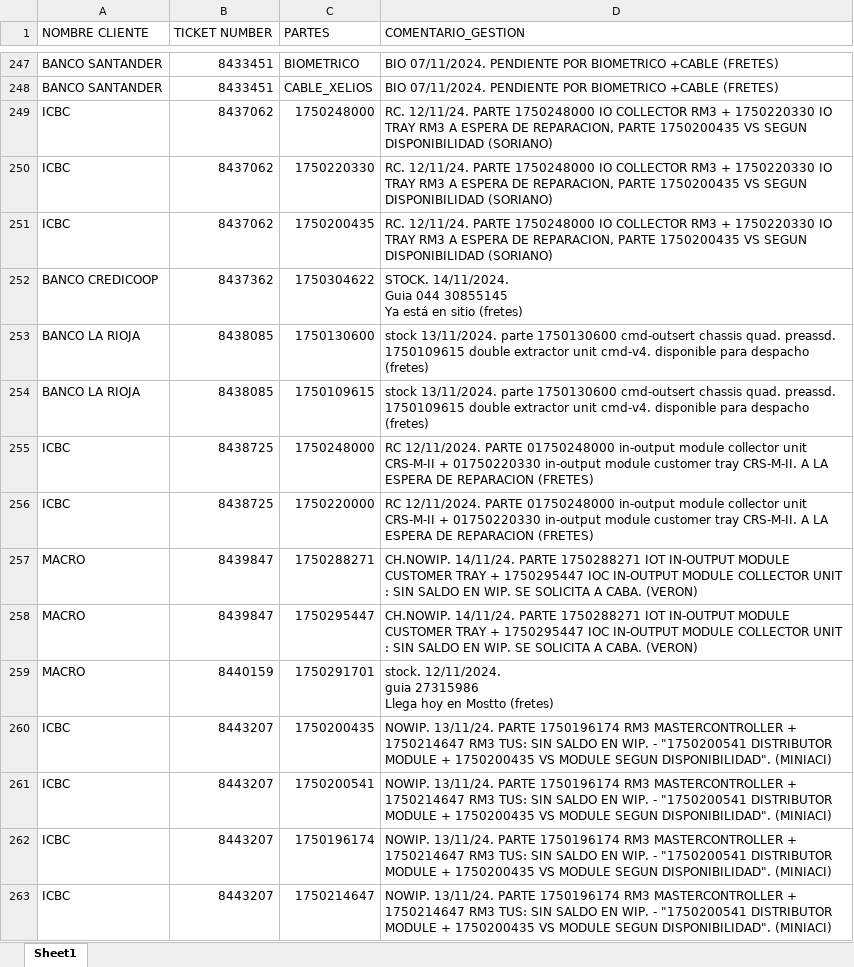
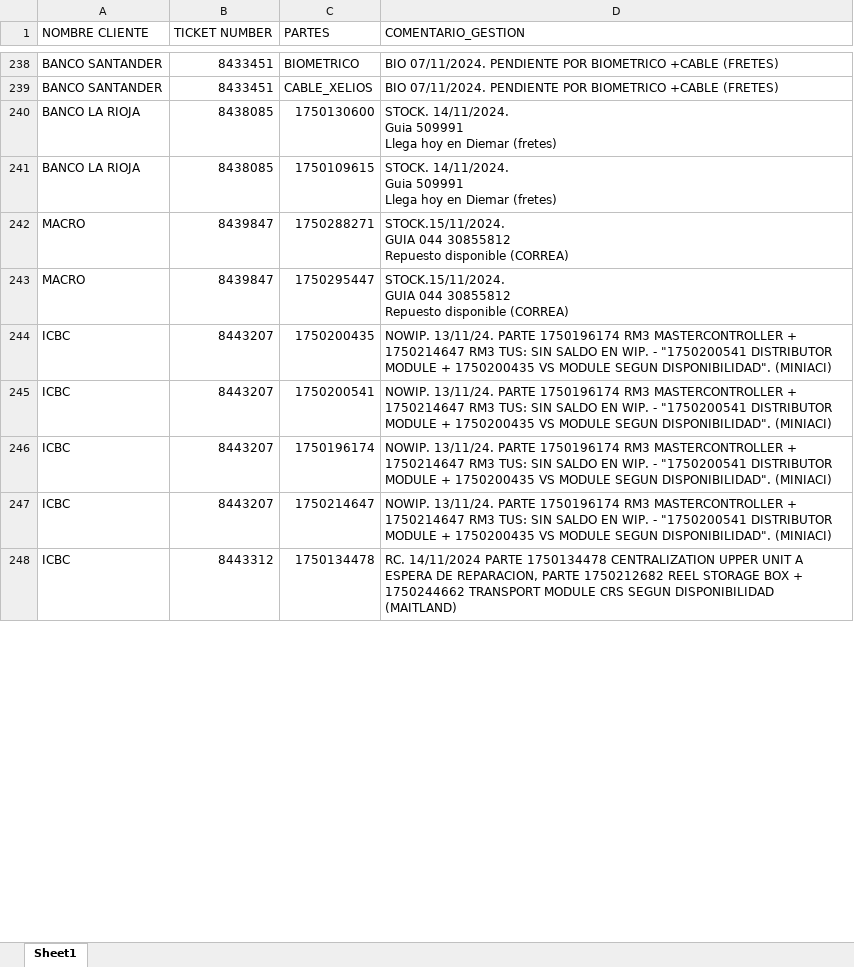
Before and after one commit to lucasrdrz/testdn, an Excel workbook: intento70-30.xlsx, sheet Sheet1, drawn as a sheet; only a part is shown, gaps mark what is left out; values as stored, in another font and other column widths than the file's, no cell formats; removed rows and columns are numbered as before the commit, all else as after; ↵ is a line break in a cell; the diff covers the shown part only; the diff names each change by its address in the sheet, - before the commit and + after, or states it on an @@ line.

```diff
--- a/intento70-30.xlsx (sheet Sheet1)
+++ b/intento70-30.xlsx (sheet Sheet1)
-row 249: ICBC | 8437062 | 1750248000 | RC. 12/11/24. PARTE 1750248000 IO COLLECTOR RM3 + 1750220330 IO TRAY RM3 A ESPERA DE REPARACION, PARTE 1750200435 VS SEGUN DISPONIBILIDAD (SORIANO)
-row 250: ICBC | 8437062 | 1750220330 | RC. 12/11/24. PARTE 1750248000 IO COLLECTOR RM3 + 1750220330 IO TRAY RM3 A ESPERA DE REPARACION, PARTE 1750200435 VS SEGUN DISPONIBILIDAD (SORIANO)
-row 251: ICBC | 8437062 | 1750200435 | RC. 12/11/24. PARTE 1750248000 IO COLLECTOR RM3 + 1750220330 IO TRAY RM3 A ESPERA DE REPARACION, PARTE 1750200435 VS SEGUN DISPONIBILIDAD (SORIANO)
-row 252: BANCO CREDICOOP | 8437362 | 1750304622 | STOCK. 14/11/2024. ↵ Guia 044 30855145 ↵ Ya está en sitio (fretes)
-D240:D241 (COMENTARIO_GESTION): stock 13/11/2024. parte 1750130600 cmd-outsert chassis quad. preassd. ↵ 1750109615 double extractor unit cmd-v4. disponible para despacho (fretes)
+D240:D241 (COMENTARIO_GESTION): STOCK. 14/11/2024. ↵ Guia 509991 ↵ Llega hoy en Diemar (fretes)
-row 255: ICBC | 8438725 | 1750248000 | RC 12/11/2024. PARTE 01750248000 in-output module collector unit CRS-M-II + 01750220330 in-output module customer tray CRS-M-II. A LA ESPERA DE REPARACION (FRETES)
-row 256: ICBC | 8438725 | 1750220000 | RC 12/11/2024. PARTE 01750248000 in-output module collector unit CRS-M-II + 01750220330 in-output module customer tray CRS-M-II. A LA ESPERA DE REPARACION (FRETES)
-D242:D243 (COMENTARIO_GESTION): CH.NOWIP. 14/11/24. PARTE 1750288271 IOT IN-OUTPUT MODULE CUSTOMER TRAY + 1750295447 IOC IN-OUTPUT MODULE COLLECTOR UNIT : SIN SALDO EN WIP. SE SOLICITA A CABA. (VERON)
+D242:D243 (COMENTARIO_GESTION): STOCK.15/11/2024. ↵ GUIA 044 30855812 ↵ Repuesto disponible (CORREA)
-row 259: MACRO | 8440159 | 1750291701 | stock. 12/11/2024. ↵ guia 27315986 ↵ Llega hoy en Mostto (fretes)
+row 248: ICBC | 8443312 | 1750134478 | RC. 14/11/2024 PARTE 1750134478 CENTRALIZATION UPPER UNIT A ESPERA DE REPARACION, PARTE 1750212682 REEL STORAGE BOX + 1750244662 TRANSPORT MODULE CRS SEGUN DISPONIBILIDAD (MAITLAND)
```
Also changed, not shown: 36 added rows, 36 removed rows and 25 edited cells elsewhere in this sheet, cell formats, TicktesPendientes.xlsx, 1 other file.
